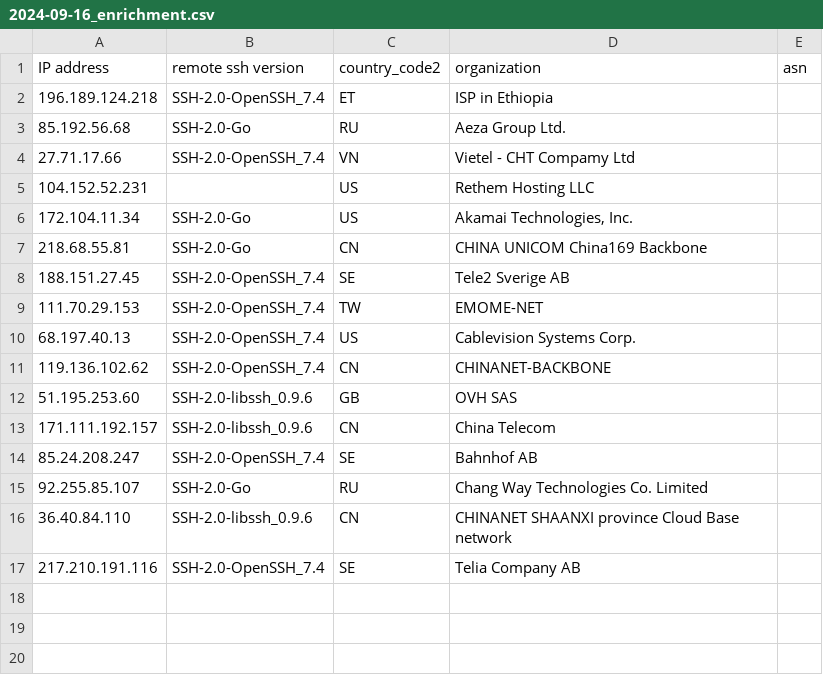
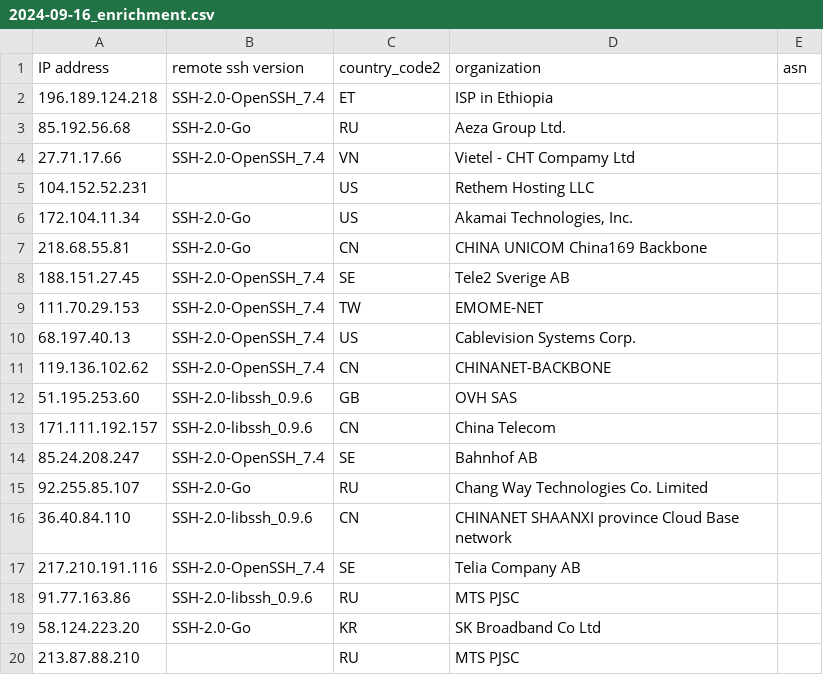
Before and after one commit to euphoria95/cowrie_honeypot_results, a CSV file: 2024-09-16_enrichment.csv, drawn as a sheet; the diff names each change by its address in the sheet, - before the commit and + after, or states it on an @@ line.

Commit message:
Update enrichment data for 2024-09-16

```diff
--- a/2024-09-16_enrichment.csv
+++ b/2024-09-16_enrichment.csv
+row 18: 91.77.163.86 | SSH-2.0-libssh_0.9.6 | RU | MTS PJSC
+row 19: 58.124.223.20 | SSH-2.0-Go | KR | SK Broadband Co Ltd
+row 20: 213.87.88.210 |  | RU | MTS PJSC
```
